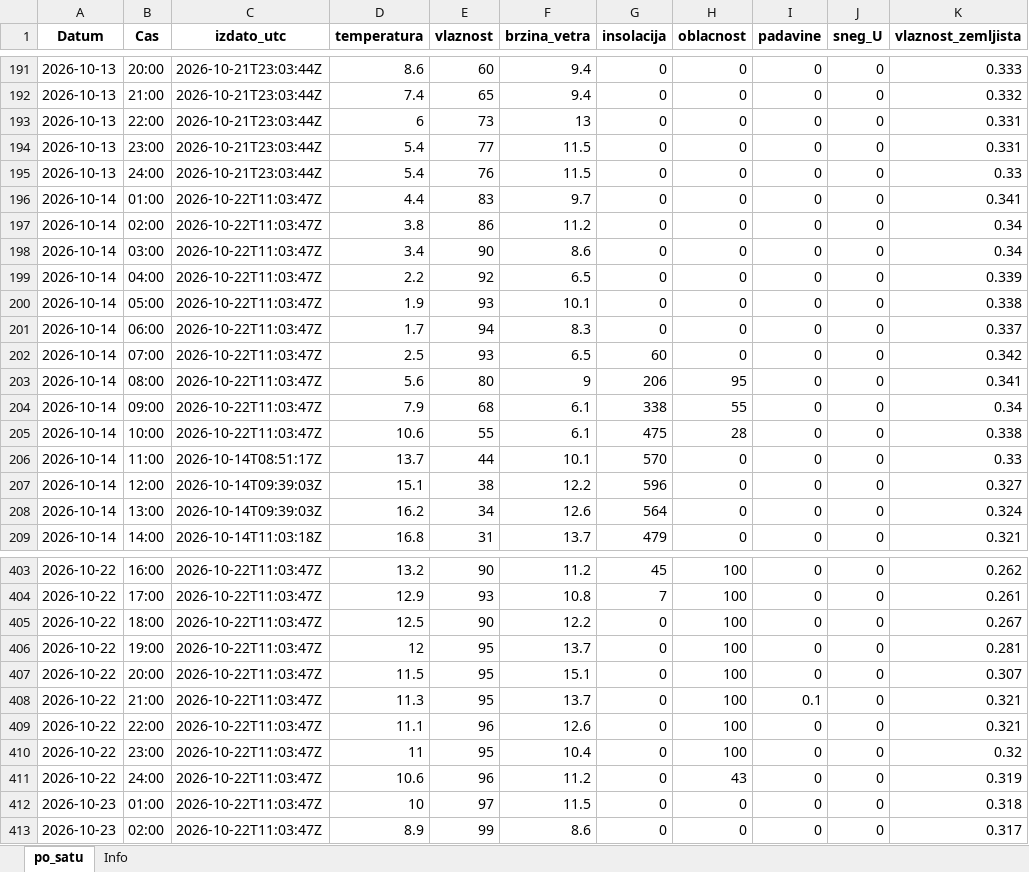
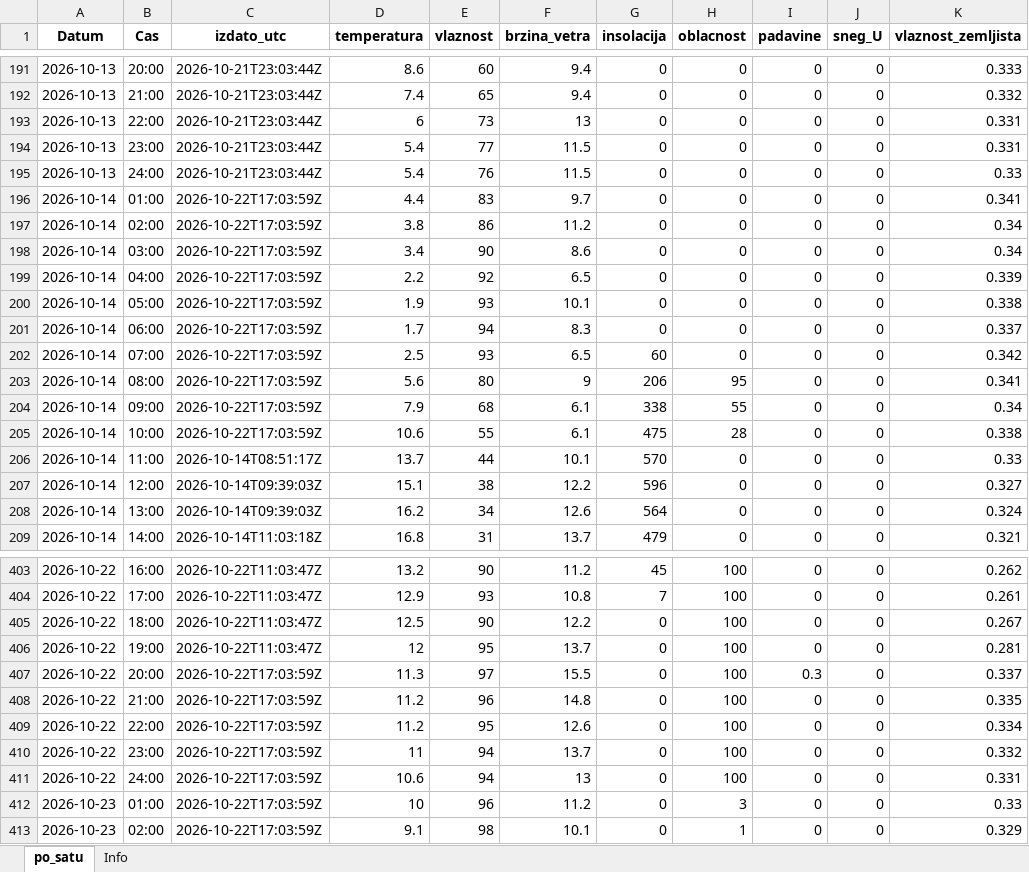
Before and after one commit to vijukM/ns-bike-data, an Excel workbook: podaci/vremenska_prognoza/excel/vremenska_prognoza_2026-10.xlsx, sheet po_satu, drawn as a sheet; only a part is shown, gaps mark what is left out; values as stored, in another font and other column widths than the file's, no borders; the diff covers the shown part only; the diff names each change by its address in the sheet, - before the commit and + after, or states it on an @@ line.

```diff
--- a/podaci/vremenska_prognoza/excel/vremenska_prognoza_2026-10.xlsx (sheet po_satu)
+++ b/podaci/vremenska_prognoza/excel/vremenska_prognoza_2026-10.xlsx (sheet po_satu)
-C196:C205 (izdato_utc): 2026-10-22T11:03:47Z
+C196:C205 (izdato_utc): 2026-10-22T17:03:59Z
-C407:C413 (izdato_utc): 2026-10-22T11:03:47Z
+C407:C413 (izdato_utc): 2026-10-22T17:03:59Z
-D407 (temperatura): 11.5
+D407 (temperatura): 11.3
-E407 (vlaznost): 95
+E407 (vlaznost): 97
-F407 (brzina_vetra): 15.1
+F407 (brzina_vetra): 15.5
-I407 (padavine): 0
+I407 (padavine): 0.3
-K407 (vlaznost_zemljista): 0.307
+K407 (vlaznost_zemljista): 0.337
-D408 (temperatura): 11.3
+D408 (temperatura): 11.2
-E408 (vlaznost): 95
+E408 (vlaznost): 96
-F408 (brzina_vetra): 13.7
+F408 (brzina_vetra): 14.8
-I408 (padavine): 0.1
+I408 (padavine): 0
-K408 (vlaznost_zemljista): 0.321
+K408 (vlaznost_zemljista): 0.335
-D409 (temperatura): 11.1
+D409 (temperatura): 11.2
-E409 (vlaznost): 96
+E409 (vlaznost): 95
-K409 (vlaznost_zemljista): 0.321
+K409 (vlaznost_zemljista): 0.334
-E410 (vlaznost): 95
+E410 (vlaznost): 94
-F410 (brzina_vetra): 10.4
+F410 (brzina_vetra): 13.7
-K410 (vlaznost_zemljista): 0.32
+K410 (vlaznost_zemljista): 0.332
-E411 (vlaznost): 96
+E411 (vlaznost): 94
-F411 (brzina_vetra): 11.2
+F411 (brzina_vetra): 13
-H411 (oblacnost): 43
+H411 (oblacnost): 100
-K411 (vlaznost_zemljista): 0.319
+K411 (vlaznost_zemljista): 0.331
-E412 (vlaznost): 97
+E412 (vlaznost): 96
-F412 (brzina_vetra): 11.5
+F412 (brzina_vetra): 11.2
-H412 (oblacnost): 0
+H412 (oblacnost): 3
-K412 (vlaznost_zemljista): 0.318
+K412 (vlaznost_zemljista): 0.33
-D413 (temperatura): 8.9
+D413 (temperatura): 9.1
-E413 (vlaznost): 99
+E413 (vlaznost): 98
-F413 (brzina_vetra): 8.6
+F413 (brzina_vetra): 10.1
-H413 (oblacnost): 0
+H413 (oblacnost): 1
-K413 (vlaznost_zemljista): 0.317
+K413 (vlaznost_zemljista): 0.329
```
Also changed, not shown: 268 edited cells elsewhere in this sheet, 13 other files.
